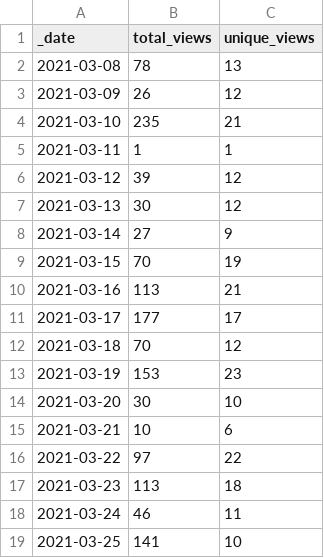
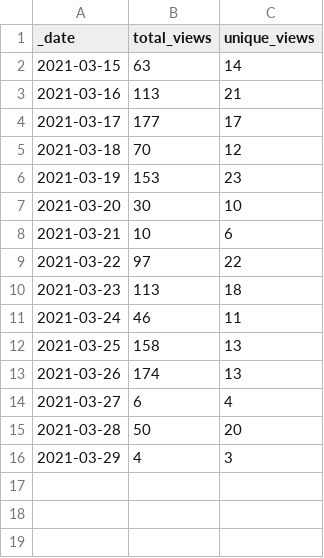
Before and after one commit to accelerated-text/accelerated-text, a CSV file: .stats/traffic/views.csv, drawn as a sheet.

Commit message:
GitHub traffic

```diff
--- a/.stats/traffic/views.csv
+++ b/.stats/traffic/views.csv
@@ -1,10 +1,3 @@
 _date,total_views,unique_views
-2021-03-08,78,13
-2021-03-09,26,12
-2021-03-10,235,21
-2021-03-11,1,1
-2021-03-12,39,12
-2021-03-13,30,12
-2021-03-14,27,9
-2021-03-15,70,19
+2021-03-15,63,14
 2021-03-16,113,21
@@ -18,2 +11,6 @@ _date,total_views,unique_views
 2021-03-24,46,11
-2021-03-25,141,10
+2021-03-25,158,13
+2021-03-26,174,13
+2021-03-27,6,4
+2021-03-28,50,20
+2021-03-29,4,3
```
Also changed, not shown: .stats/traffic/clones.csv, 1 other file.
